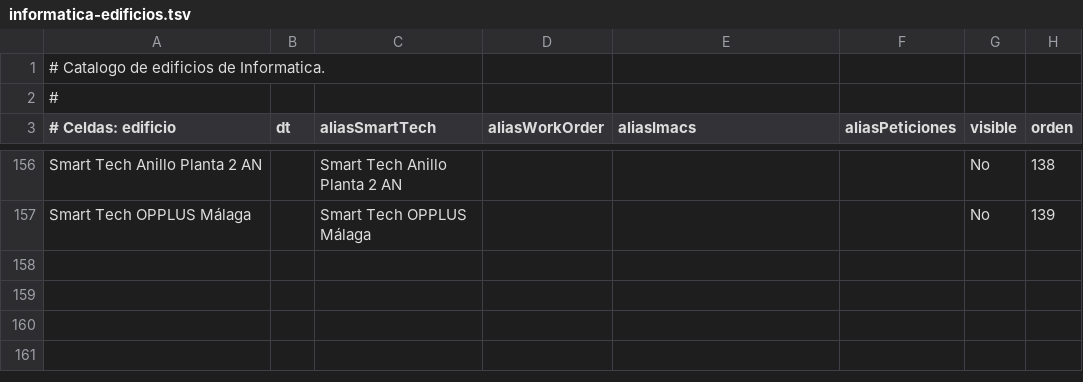
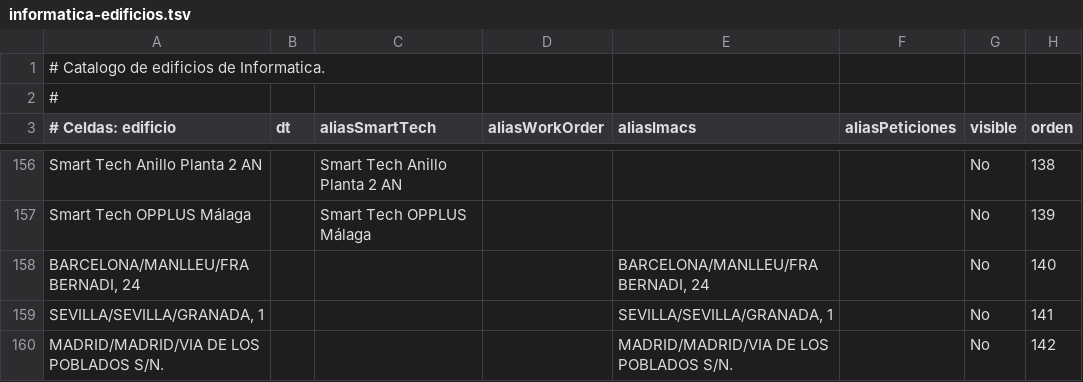
Before and after one commit to Sergiom84/AV-Weekly, a TSV file: server/assets/informatica-edificios.tsv, drawn as a sheet; only a part is shown, gaps mark what is left out; the diff names each change by its address in the sheet, - before the commit and + after, or states it on an @@ line.

Commit message:
feat(informatica,av): modularizar scripts Drive y aclarar errores de edificios

```diff
--- a/server/assets/informatica-edificios.tsv
+++ b/server/assets/informatica-edificios.tsv
+row 158: BARCELONA/MANLLEU/FRA BERNADI, 24 |  |  |  | BARCELONA/MANLLEU/FRA BERNADI, 24 |  | No | 140
+row 159: SEVILLA/SEVILLA/GRANADA, 1 |  |  |  | SEVILLA/SEVILLA/GRANADA, 1 |  | No | 141
+row 160: MADRID/MADRID/VIA DE LOS POBLADOS S/N. |  |  |  | MADRID/MADRID/VIA DE LOS POBLADOS S/N. |  | No | 142
```
Also changed, not shown: server/assets/informatica-edificios-observados.tsv, 37 other files.
